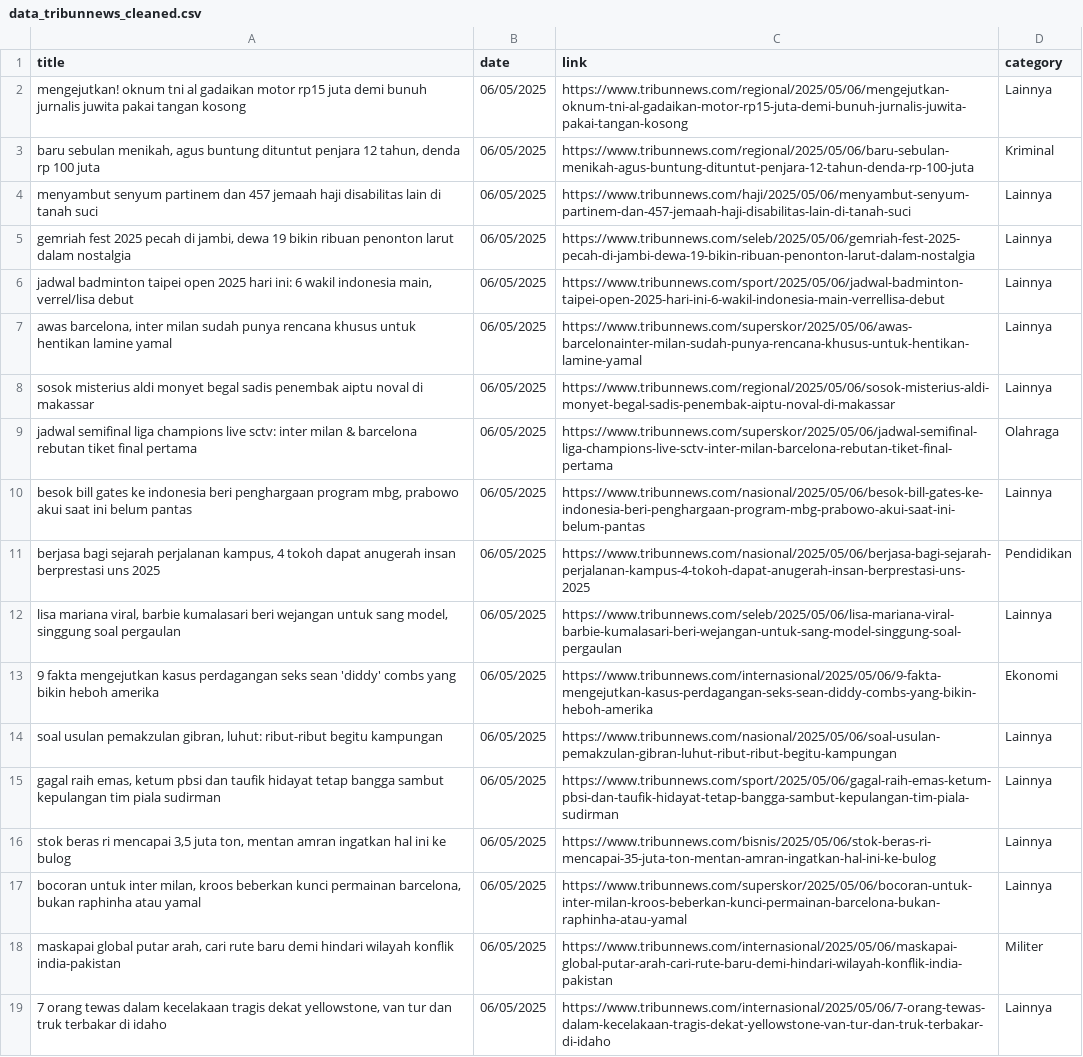
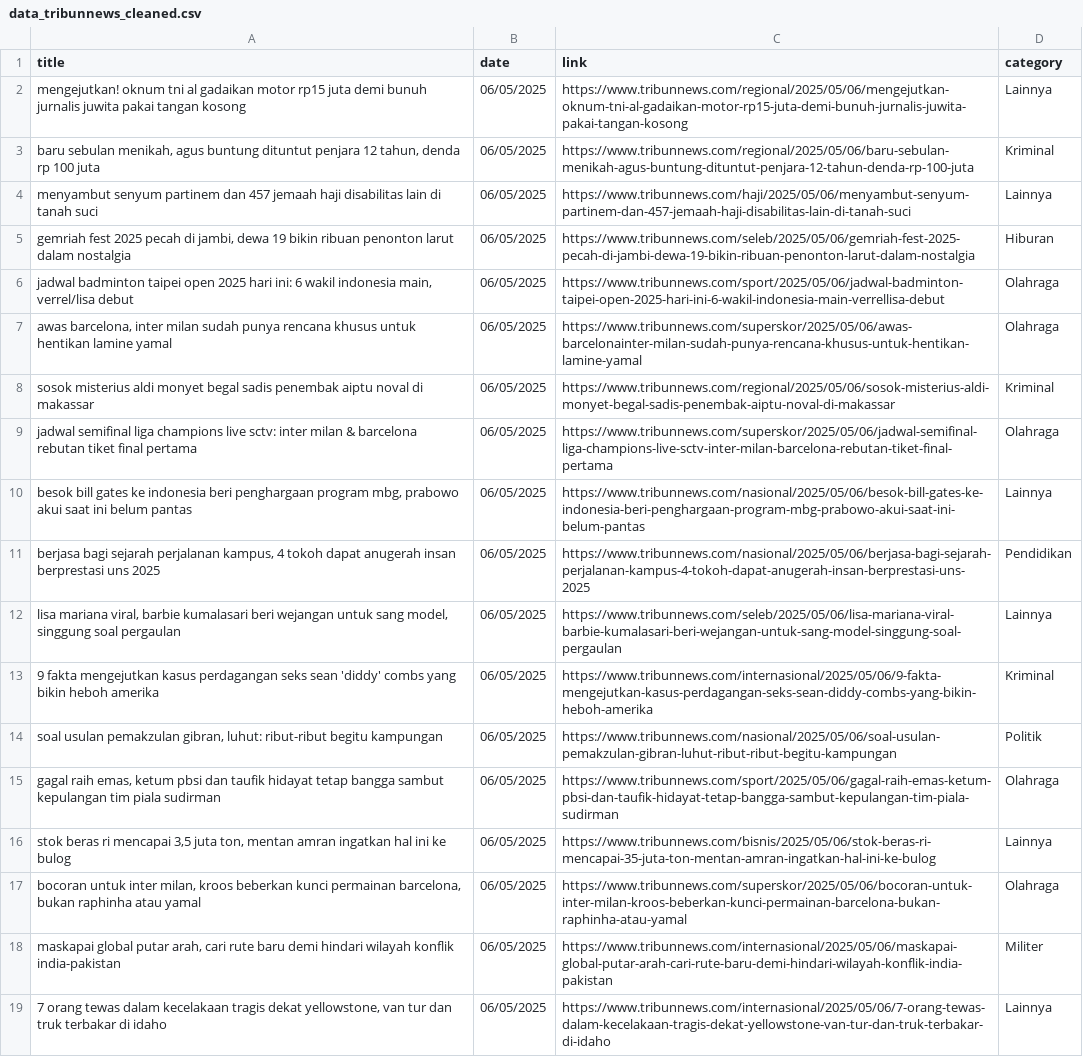
Before and after one commit to AriqF1/learn_data, a CSV file: data/data_tribunnews_cleaned.csv, drawn as a sheet; only a part is shown; the diff covers the shown part only.

Commit message:
Update categories for several news articles in data_tribunnews_cleaned.csv to ensure accurate classification

```diff
--- a/data/data_tribunnews_cleaned.csv
+++ b/data/data_tribunnews_cleaned.csv
@@ -4,6 +4,6 @@ mengejutkan! oknum tni al gadaikan motor rp15 juta demi bunuh jurnalis juwita pa
 menyambut senyum partinem dan 457 jemaah haji disabilitas lain di tanah suci,06/05/2025,https://www.tribunnews.com/haji/2025/05/06/menyambut-senyum-partinem-dan-457-jemaah-haji-disabilitas-lain-di-tanah-suci,Lainnya
-"gemriah fest 2025 pecah di jambi, dewa 19 bikin ribuan penonton larut dalam nostalgia",06/05/2025,https://www.tribunnews.com/seleb/2025/05/06/gemriah-fest-2025-pecah-di-jambi-dewa-19-bikin-ribuan-penonton-larut-dalam-nostalgia,Lainnya
-"jadwal badminton taipei open 2025 hari ini: 6 wakil indonesia main, verrel/lisa debut",06/05/2025,https://www.tribunnews.com/sport/2025/05/06/jadwal-badminton-taipei-open-2025-hari-ini-6-wakil-indonesia-main-verrellisa-debut,Lainnya
-"awas barcelona, inter milan sudah punya rencana khusus untuk hentikan lamine yamal",06/05/2025,https://www.tribunnews.com/superskor/2025/05/06/awas-barcelonainter-milan-sudah-punya-rencana-khusus-untuk-hentikan-lamine-yamal,Lainnya
-sosok misterius aldi monyet begal sadis penembak aiptu noval di makassar,06/05/2025,https://www.tribunnews.com/regional/2025/05/06/sosok-misterius-aldi-monyet-begal-sadis-penembak-aiptu-noval-di-makassar,Lainnya
+"gemriah fest 2025 pecah di jambi, dewa 19 bikin ribuan penonton larut dalam nostalgia",06/05/2025,https://www.tribunnews.com/seleb/2025/05/06/gemriah-fest-2025-pecah-di-jambi-dewa-19-bikin-ribuan-penonton-larut-dalam-nostalgia,Hiburan
+"jadwal badminton taipei open 2025 hari ini: 6 wakil indonesia main, verrel/lisa debut",06/05/2025,https://www.tribunnews.com/sport/2025/05/06/jadwal-badminton-taipei-open-2025-hari-ini-6-wakil-indonesia-main-verrellisa-debut,Olahraga
+"awas barcelona, inter milan sudah punya rencana khusus untuk hentikan lamine yamal",06/05/2025,https://www.tribunnews.com/superskor/2025/05/06/awas-barcelonainter-milan-sudah-punya-rencana-khusus-untuk-hentikan-lamine-yamal,Olahraga
+sosok misterius aldi monyet begal sadis penembak aiptu noval di makassar,06/05/2025,https://www.tribunnews.com/regional/2025/05/06/sosok-misterius-aldi-monyet-begal-sadis-penembak-aiptu-noval-di-makassar,Kriminal
 jadwal semifinal liga champions live sctv: inter milan & barcelona rebutan tiket final pertama,06/05/2025,https://www.tribunnews.com/superskor/2025/05/06/jadwal-semifinal-liga-champions-live-sctv-inter-milan-barcelona-rebutan-tiket-final-pertama,Olahraga
@@ -12,7 +12,7 @@ jadwal semifinal liga champions live sctv: inter milan & barcelona rebutan tiket
 "lisa mariana viral, barbie kumalasari beri wejangan untuk sang model, singgung soal pergaulan",06/05/2025,https://www.tribunnews.com/seleb/2025/05/06/lisa-mariana-viral-barbie-kumalasari-beri-wejangan-untuk-sang-model-singgung-soal-pergaulan,Lainnya
-9 fakta mengejutkan kasus perdagangan seks sean 'diddy' combs yang bikin heboh amerika,06/05/2025,https://www.tribunnews.com/internasional/2025/05/06/9-fakta-mengejutkan-kasus-perdagangan-seks-sean-diddy-combs-yang-bikin-heboh-amerika,Ekonomi
-"soal usulan pemakzulan gibran, luhut: ribut-ribut begitu kampungan",06/05/2025,https://www.tribunnews.com/nasional/2025/05/06/soal-usulan-pemakzulan-gibran-luhut-ribut-ribut-begitu-kampungan,Lainnya
-"gagal raih emas, ketum pbsi dan taufik hidayat tetap bangga sambut kepulangan tim piala sudirman",06/05/2025,https://www.tribunnews.com/sport/2025/05/06/gagal-raih-emas-ketum-pbsi-dan-taufik-hidayat-tetap-bangga-sambut-kepulangan-tim-piala-sudirman,Lainnya
+9 fakta mengejutkan kasus perdagangan seks sean 'diddy' combs yang bikin heboh amerika,06/05/2025,https://www.tribunnews.com/internasional/2025/05/06/9-fakta-mengejutkan-kasus-perdagangan-seks-sean-diddy-combs-yang-bikin-heboh-amerika,Kriminal
+"soal usulan pemakzulan gibran, luhut: ribut-ribut begitu kampungan",06/05/2025,https://www.tribunnews.com/nasional/2025/05/06/soal-usulan-pemakzulan-gibran-luhut-ribut-ribut-begitu-kampungan,Politik
+"gagal raih emas, ketum pbsi dan taufik hidayat tetap bangga sambut kepulangan tim piala sudirman",06/05/2025,https://www.tribunnews.com/sport/2025/05/06/gagal-raih-emas-ketum-pbsi-dan-taufik-hidayat-tetap-bangga-sambut-kepulangan-tim-piala-sudirman,Olahraga
 "stok beras ri mencapai 3,5 juta ton, mentan amran ingatkan hal ini ke bulog",06/05/2025,https://www.tribunnews.com/bisnis/2025/05/06/stok-beras-ri-mencapai-35-juta-ton-mentan-amran-ingatkan-hal-ini-ke-bulog,Lainnya
-"bocoran untuk inter milan, kroos beberkan kunci permainan barcelona, bukan raphinha atau yamal",06/05/2025,https://www.tribunnews.com/superskor/2025/05/06/bocoran-untuk-inter-milan-kroos-beberkan-kunci-permainan-barcelona-bukan-raphinha-atau-yamal,Lainnya
+"bocoran untuk inter milan, kroos beberkan kunci permainan barcelona, bukan raphinha atau yamal",06/05/2025,https://www.tribunnews.com/superskor/2025/05/06/bocoran-untuk-inter-milan-kroos-beberkan-kunci-permainan-barcelona-bukan-raphinha-atau-yamal,Olahraga
 "maskapai global putar arah, cari rute baru demi hindari wilayah konflik india-pakistan",06/05/2025,https://www.tribunnews.com/internasional/2025/05/06/maskapai-global-putar-arah-cari-rute-baru-demi-hindari-wilayah-konflik-india-pakistan,Militer
```
Also changed, not shown: 25 edited cells elsewhere in this file.
